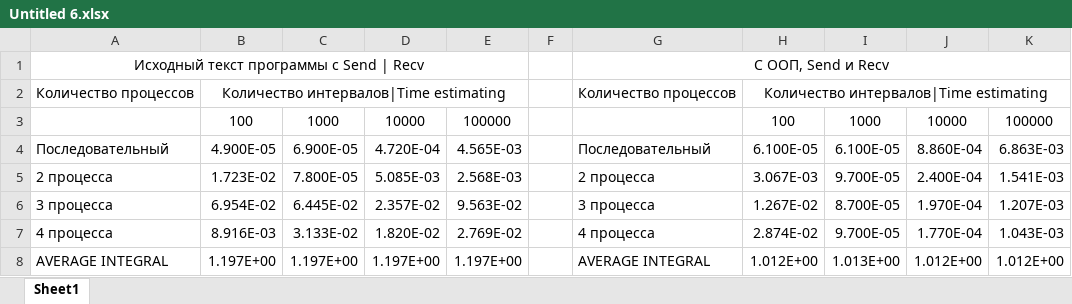
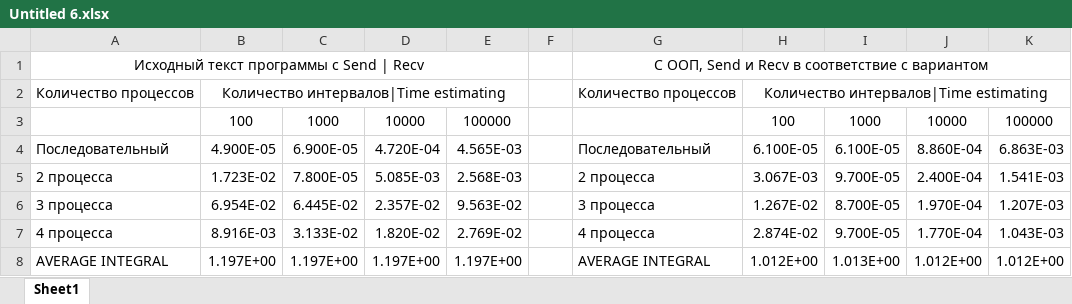
Before and after one commit to Luzinsan/tusur, an Excel workbook: 4 курс/7_semester/ПП/labs/lr1/Untitled 6.xlsx, sheet Sheet1, drawn as a sheet; only a part is shown; values as stored, in another font and other column widths than the file's, no borders; conditional formats not drawn; the diff names each change by its address in the sheet, - before the commit and + after, or states it on an @@ line.

```diff
--- a/4 курс/7_semester/ПП/labs/lr1/Untitled 6.xlsx (sheet Sheet1)
+++ b/4 курс/7_semester/ПП/labs/lr1/Untitled 6.xlsx (sheet Sheet1)
-G1: С ООП, Send и Recv
+G1: С ООП, Send и Recv в соответствие с вариантом
```
Also changed, not shown: 25 other files.
